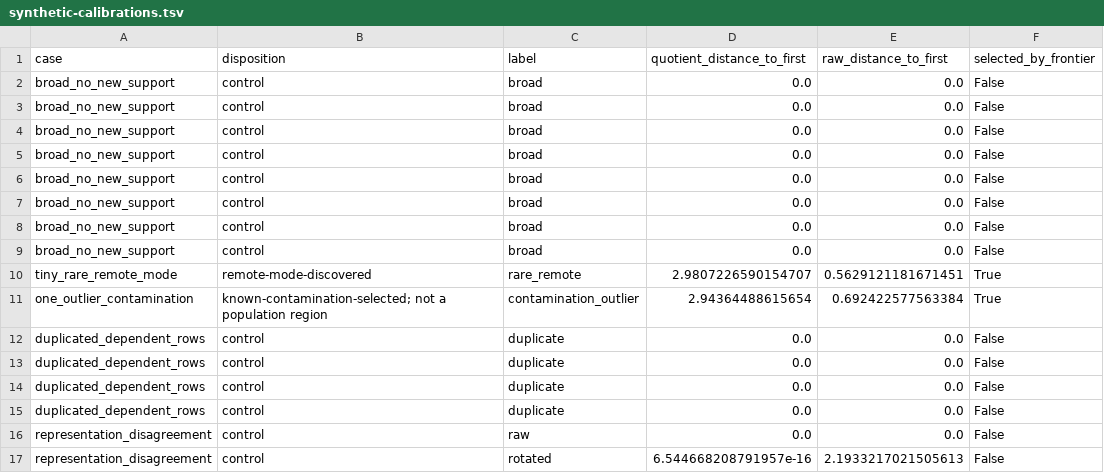
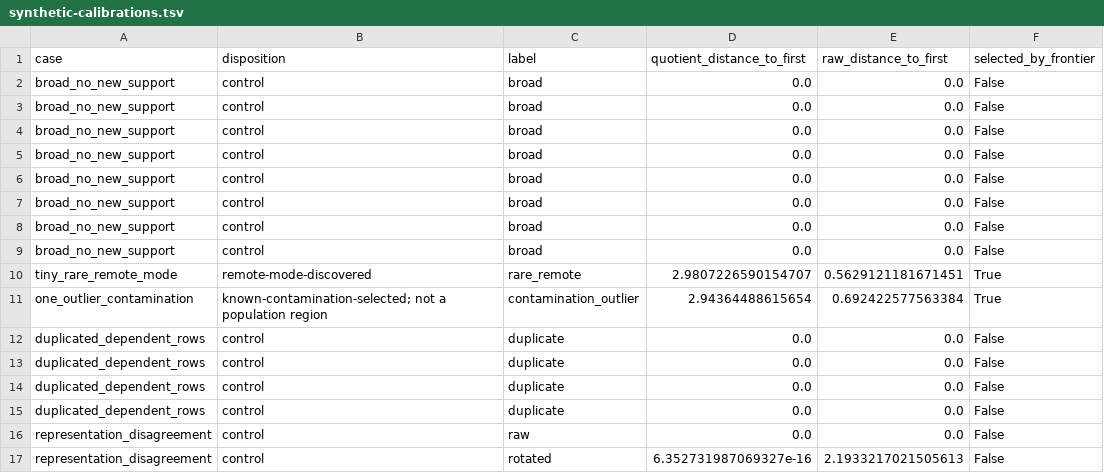
Before and after one commit to JoernStoehler/msc-math, a TSV file: experiments/sys-datascience/methods/generator-coverage-directed-novelty/artifacts/analysis/synthetic-calibrations.tsv, drawn as a sheet.

```diff
--- a/experiments/sys-datascience/methods/generator-coverage-directed-novelty/artifacts/analysis/synthetic-calibrations.tsv
+++ b/experiments/sys-datascience/methods/generator-coverage-directed-novelty/artifacts/analysis/synthetic-calibrations.tsv
@@ -16,2 +16,2 @@ duplicated_dependent_rows	control	duplicate	0.0	0.0	False
 representation_disagreement	control	raw	0.0	0.0	False
-representation_disagreement	control	rotated	6.544668208791957e-16	2.1933217021505613	False
+representation_disagreement	control	rotated	6.352731987069327e-16	2.1933217021505613	False
```
Also changed, not shown: experiments/sys-datascience/methods/generator-coverage-directed-novelty/artifacts/analysis/coreset-yield.tsv, 2 other files.
